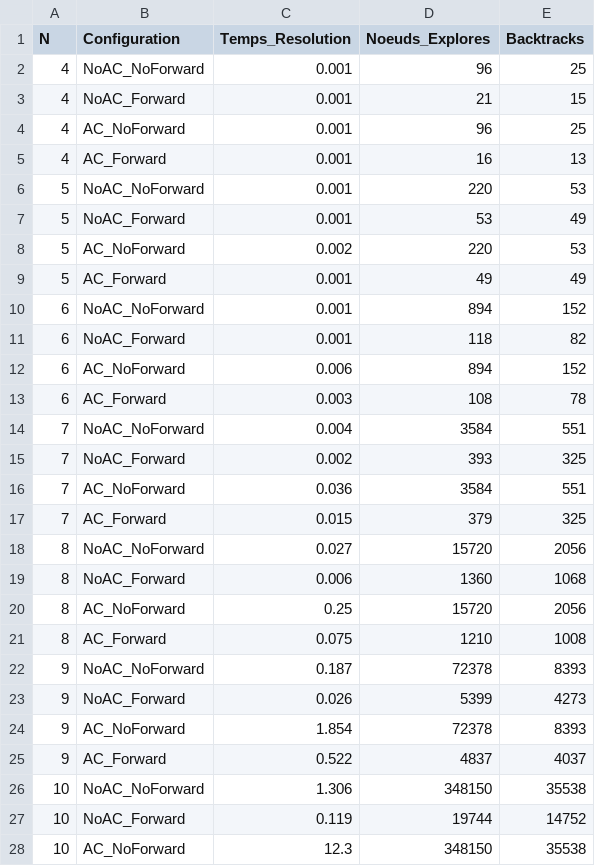
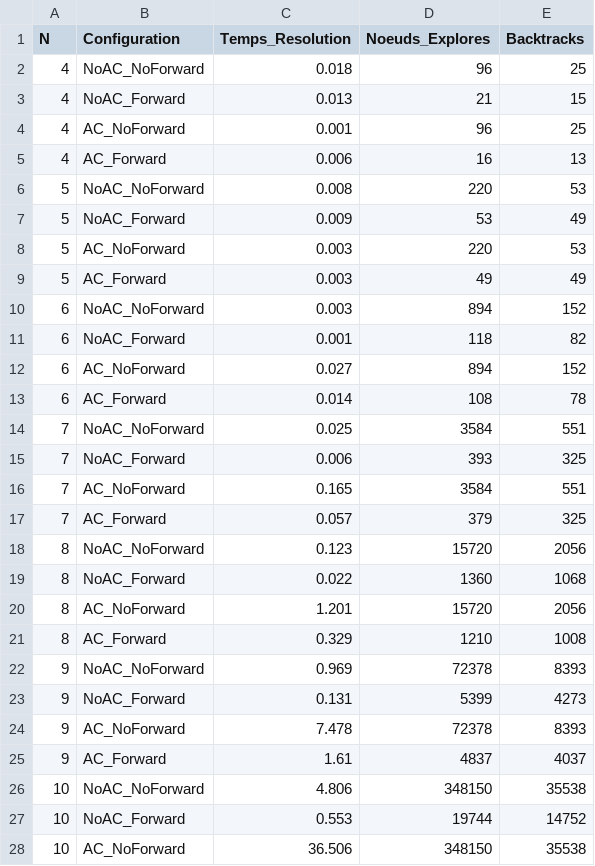
Before and after one commit to charles-vzf/CPSolver, a CSV file: solutions/queen_benchmark_results.csv, drawn as a sheet; only a part is shown; the diff covers the shown part only.

```diff
--- a/solutions/queen_benchmark_results.csv
+++ b/solutions/queen_benchmark_results.csv
@@ -1,28 +1,28 @@
 N,Configuration,Temps_Resolution,Noeuds_Explores,Backtracks
-4,NoAC_NoForward,0.001,96,25
-4,NoAC_Forward,0.001,21,15
+4,NoAC_NoForward,0.018,96,25
+4,NoAC_Forward,0.013,21,15
 4,AC_NoForward,0.001,96,25
-4,AC_Forward,0.001,16,13
-5,NoAC_NoForward,0.001,220,53
-5,NoAC_Forward,0.001,53,49
-5,AC_NoForward,0.002,220,53
-5,AC_Forward,0.001,49,49
-6,NoAC_NoForward,0.001,894,152
+4,AC_Forward,0.006,16,13
+5,NoAC_NoForward,0.008,220,53
+5,NoAC_Forward,0.009,53,49
+5,AC_NoForward,0.003,220,53
+5,AC_Forward,0.003,49,49
+6,NoAC_NoForward,0.003,894,152
 6,NoAC_Forward,0.001,118,82
-6,AC_NoForward,0.006,894,152
-6,AC_Forward,0.003,108,78
-7,NoAC_NoForward,0.004,3584,551
-7,NoAC_Forward,0.002,393,325
-7,AC_NoForward,0.036,3584,551
-7,AC_Forward,0.015,379,325
-8,NoAC_NoForward,0.027,15720,2056
-8,NoAC_Forward,0.006,1360,1068
-8,AC_NoForward,0.25,15720,2056
-8,AC_Forward,0.075,1210,1008
-9,NoAC_NoForward,0.187,72378,8393
-9,NoAC_Forward,0.026,5399,4273
-9,AC_NoForward,1.854,72378,8393
-9,AC_Forward,0.522,4837,4037
-10,NoAC_NoForward,1.306,348150,35538
-10,NoAC_Forward,0.119,19744,14752
-10,AC_NoForward,12.3,348150,35538
+6,AC_NoForward,0.027,894,152
+6,AC_Forward,0.014,108,78
+7,NoAC_NoForward,0.025,3584,551
+7,NoAC_Forward,0.006,393,325
+7,AC_NoForward,0.165,3584,551
+7,AC_Forward,0.057,379,325
+8,NoAC_NoForward,0.123,15720,2056
+8,NoAC_Forward,0.022,1360,1068
+8,AC_NoForward,1.201,15720,2056
+8,AC_Forward,0.329,1210,1008
+9,NoAC_NoForward,0.969,72378,8393
+9,NoAC_Forward,0.131,5399,4273
+9,AC_NoForward,7.478,72378,8393
+9,AC_Forward,1.61,4837,4037
+10,NoAC_NoForward,4.806,348150,35538
+10,NoAC_Forward,0.553,19744,14752
+10,AC_NoForward,36.506,348150,35538
```
Also changed, not shown: 1 edited cell elsewhere in this file, 29 other files.
